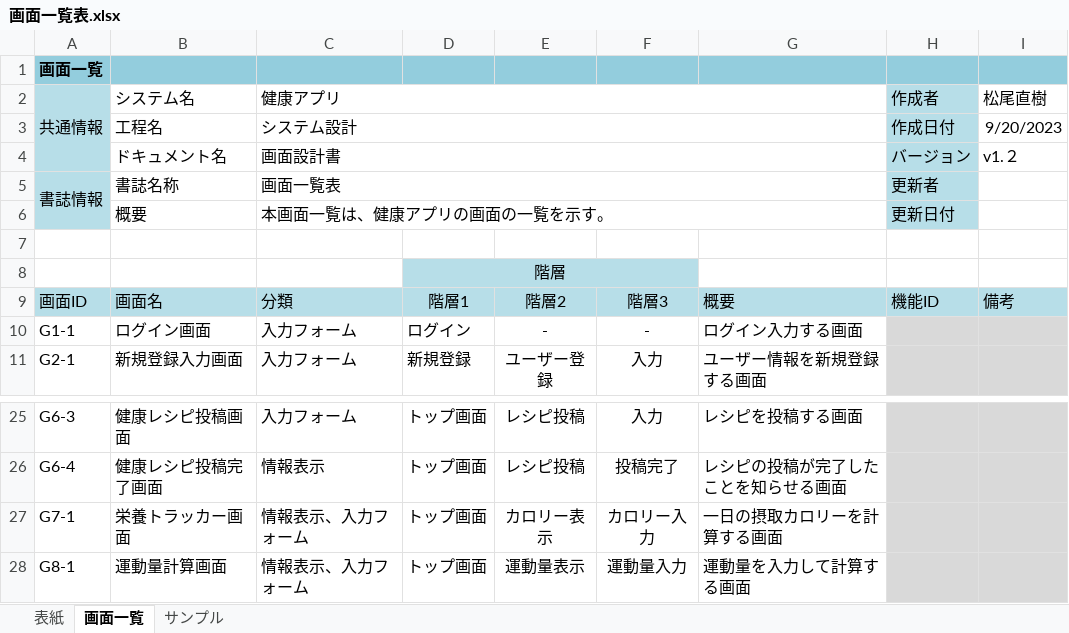
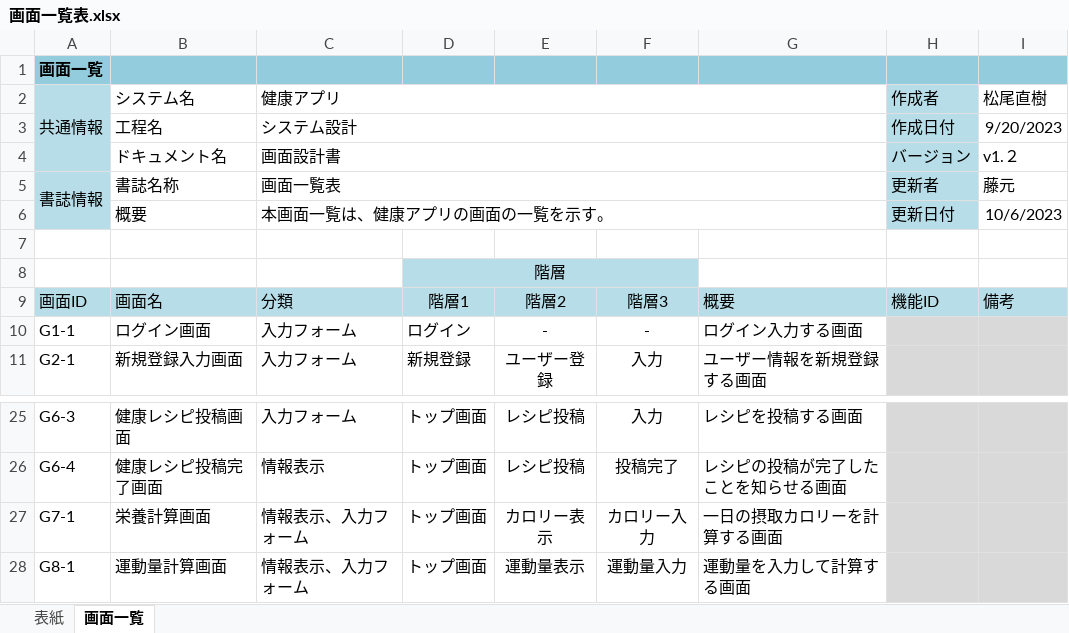
Before and after one commit to nakashima0918/healthApp, an Excel workbook: 02_画面設計書・モックアップ/画面一覧表.xlsx, sheet 画面一覧, drawn as a sheet; only a part is shown, gaps mark what is left out; values as stored, in another font and other column widths than the file's, no borders; charts and pictures not drawn; the diff names each change by its address in the sheet, - before the commit and + after, or states it on an @@ line.

```diff
--- a/02_画面設計書・モックアップ/画面一覧表.xlsx (sheet 画面一覧)
+++ b/02_画面設計書・モックアップ/画面一覧表.xlsx (sheet 画面一覧)
-sheet tab: サンプル
-I5 (松尾直樹): (empty)
+I5 (松尾直樹): 藤元
-I6 (松尾直樹): (empty)
+I6 (松尾直樹): 10/6/2023
-B27 (システム名): 栄養トラッカー画面
+B27 (システム名): 栄養計算画面
```
Also changed, not shown: sheet 表紙, charts or pictures, 03_DB設計書/データモデル設計書.xlsx, 1 other file.
